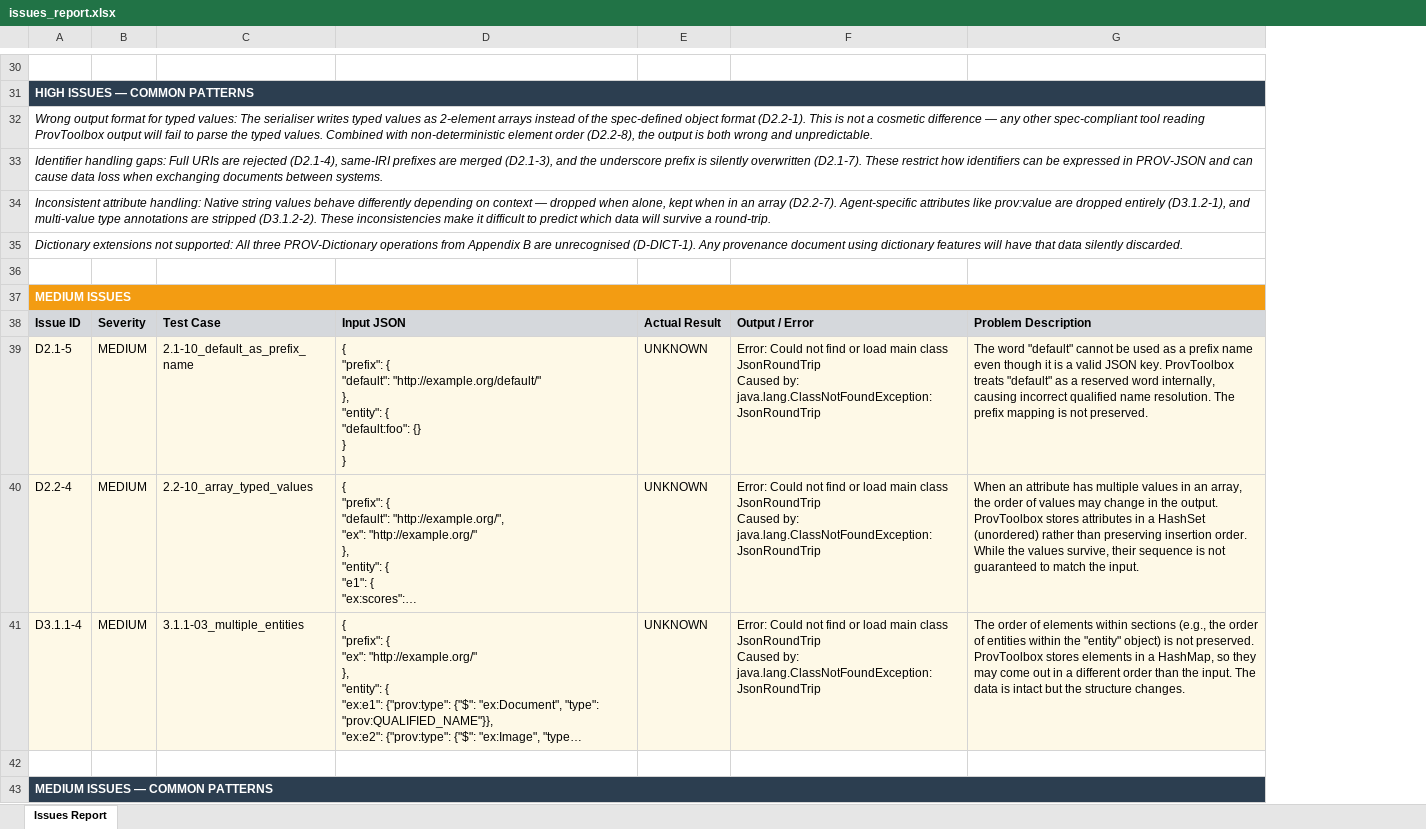
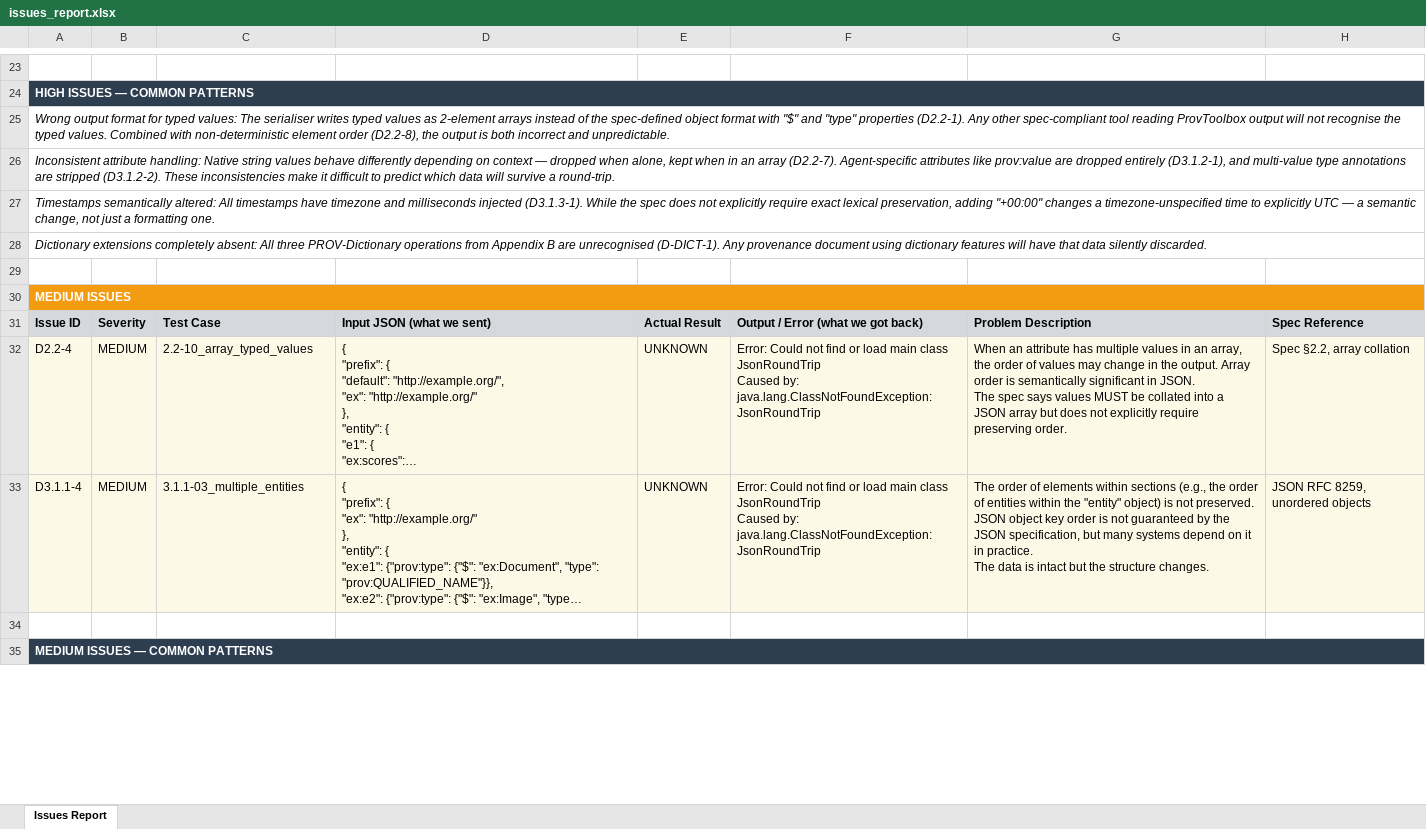
Before and after one commit to Common-Provenance-Framework/provtoolbox-prov-json-compat, an Excel workbook: issues_report.xlsx, sheet Issues Report, drawn as a sheet; only a part is shown, gaps mark what is left out; long unchanged cells end in …; values as stored, in another font and other column widths than the file's, no borders; removed rows and columns are numbered as before the commit, all else as after; ↵ is a line break in a cell; the diff covers the shown part only; the diff names each change by its address in the sheet, - before the commit and + after, or states it on an @@ line.

Commit message:
Fix issues report: remove 6 non-issues after spec cross-check, add spec references

```diff
--- a/issues_report.xlsx (sheet Issues Report)
+++ b/issues_report.xlsx (sheet Issues Report)
+column H, rows 31-33: Spec Reference | Spec §2.2, array collation | JSON RFC 8259, unordered objects
-A25: …object format (D2.2-1). This is not a cosmetic difference — any other spec-compliant tool reading ProvToolbox output will fail to parse the typed values. Combined with non-deterministic element order (D2.2-8), the output is both wrong and unpredictable.
+A25: …object format with "$" and "type" properties (D2.2-1). Any other spec-compliant tool reading ProvToolbox output will not recognise the typed values. Combined with non-deterministic element order (D2.2-8), the output is both incorrect and unpredictable.
-row 33: Identifier handling gaps: Full URIs are rejected (D2.1-4), same-IRI prefixes are merged (D2.1-3), and the underscore prefix is silently overwritten (D2.1-7). These restrict how identifiers can be expressed in PROV-JSON and can cause data loss when exchanging documents between systems.
-A27: Dictionary extensions not supported: All three PROV-Dictionary operations from Appendix B are unrecognised (D-DICT-1). Any provenance document using dictionary features will have that data silently discarded.
+A27: Timestamps semantically altered: All timestamps have timezone and milliseconds injected (D3.1.3-1). While the spec does not explicitly require exact lexical preservation, adding "+00:00" changes a timezone-unspecified time to explicitly UTC — a semantic change, not just a formatting one.
+row 28: Dictionary extensions completely absent: All three PROV-Dictionary operations from Appendix B are unrecognised (D-DICT-1). Any provenance document using dictionary features will have that data silently discarded.
-D31: Input JSON
+D31: Input JSON (what we sent)
-F31: Output / Error
+F31: Output / Error (what we got back)
-row 39: D2.1-5 | MEDIUM | 2.1-10_default_as_prefix_name | { ↵ "prefix": { ↵ "default": "http://example.org/default/" ↵ }, ↵ "entity": { ↵ "default:foo": {} ↵ } ↵ } | UNKNOWN | Error: Could not find or load main class JsonRoundTrip ↵ Caused by: java.lang.ClassNotFoundException: JsonRoundTrip | The word "default" cannot be used as a prefix name even though it is a valid JSON key. ProvToolbox treats "default" as a reserved word internally, causing incorrect qualified name resolution. The prefix mapping is not preserved.
-G32: …the output. ProvToolbox stores attributes in a HashSet (unordered) rather than preserving insertion order. While the values survive, their sequence is not guaranteed to match the input.
+G32: …the output. Array order is semantically significant in JSON. ↵ The spec says values MUST be collated into a JSON array but does not explicitly require preserving order.
-G33: …not preserved. ProvToolbox stores elements in a HashMap, so they may come out in a different order than the input. The data…
+G33: …not preserved. JSON object key order is not guaranteed by the JSON specification, but many systems depend on it in practice. ↵ The data…
```
Also changed, not shown: 1 added row, 9 removed rows and 25 edited cells elsewhere in this sheet, 1 other file.
